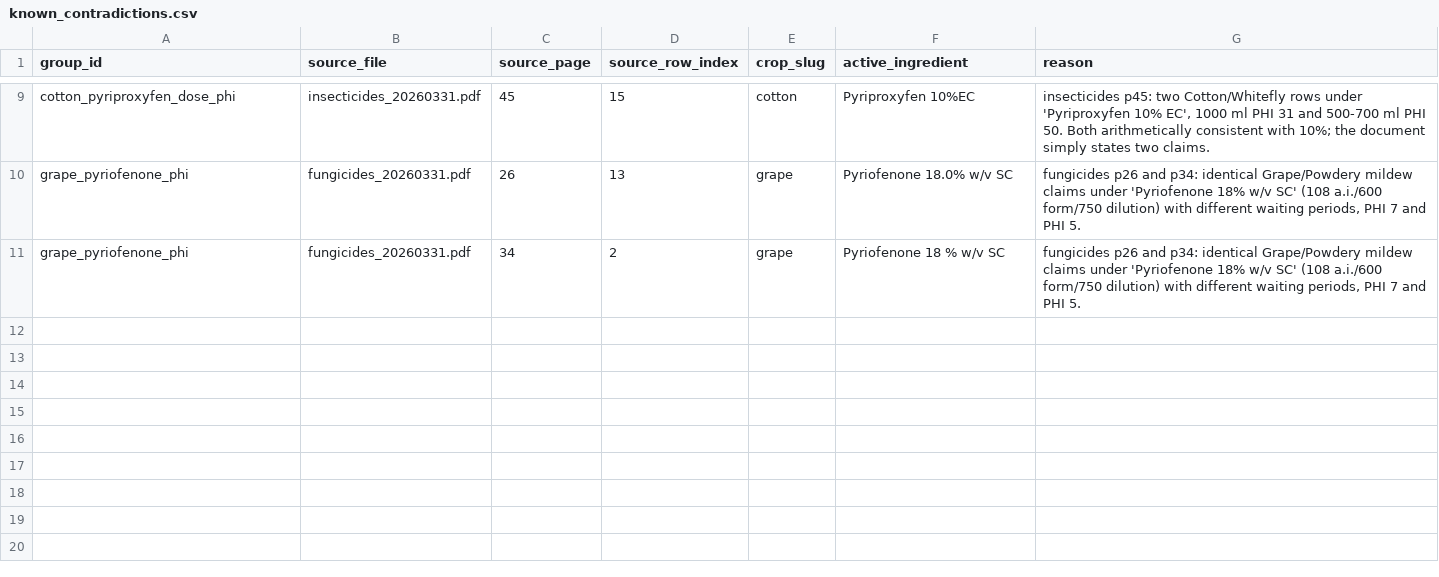
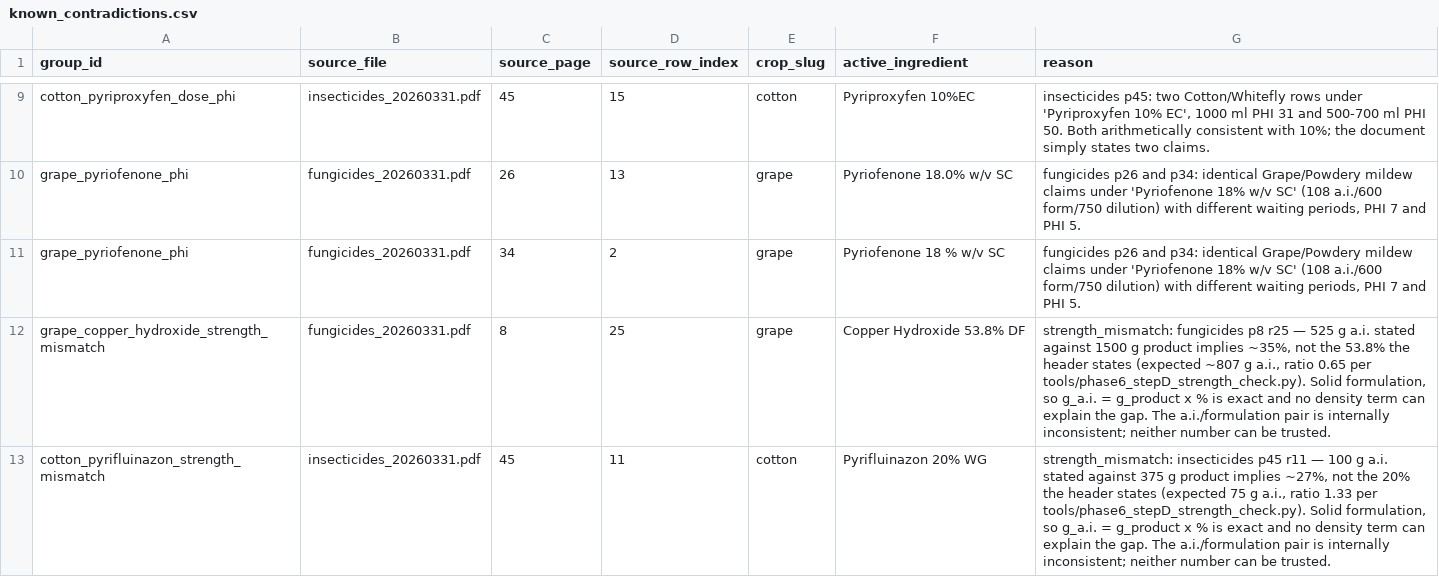
Before and after one commit to janhvipatil1008-netizen/Finetuning-agrillm, a CSV file: data/final/known_contradictions.csv, drawn as a sheet; only a part is shown, gaps mark what is left out; the diff names each change by its address in the sheet, - before the commit and + after, or states it on an @@ line.

```diff
--- a/data/final/known_contradictions.csv
+++ b/data/final/known_contradictions.csv
+row 12: grape_copper_hydroxide_strength_mismatch | fungicides_20260331.pdf | 8 | 25 | grape | Copper Hydroxide 53.8% DF | strength_mismatch: fungicides p8 r25 — 525 g a.i. stated against 1500 g product implies ~35%, not the 53.8% the header states (expected ~807 g a.i., ratio 0.65 per tools/phase6_stepD_strength_check.py). Solid formulation, so g_a.i. = g_product x % is exact and no density term can explain the gap. The a.i./formulation pair is internally inconsistent; neither number can be trusted.
+row 13: cotton_pyrifluinazon_strength_mismatch | insecticides_20260331.pdf | 45 | 11 | cotton | Pyrifluinazon 20% WG | strength_mismatch: insecticides p45 r11 — 100 g a.i. stated against 375 g product implies ~27%, not the 20% the header states (expected 75 g a.i., ratio 1.33 per tools/phase6_stepD_strength_check.py). Solid formulation, so g_a.i. = g_product x % is exact and no density term can explain the gap. The a.i./formulation pair is internally inconsistent; neither number can be trusted.
```
Also changed, not shown: 3 other files.
